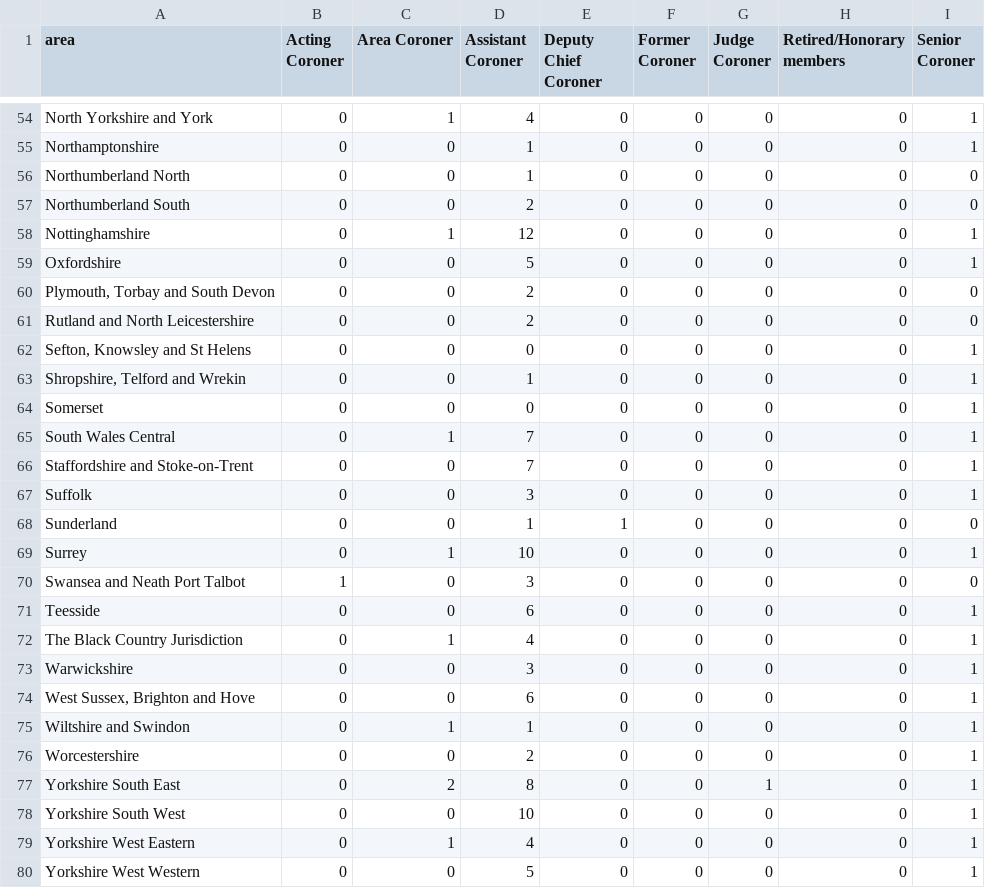
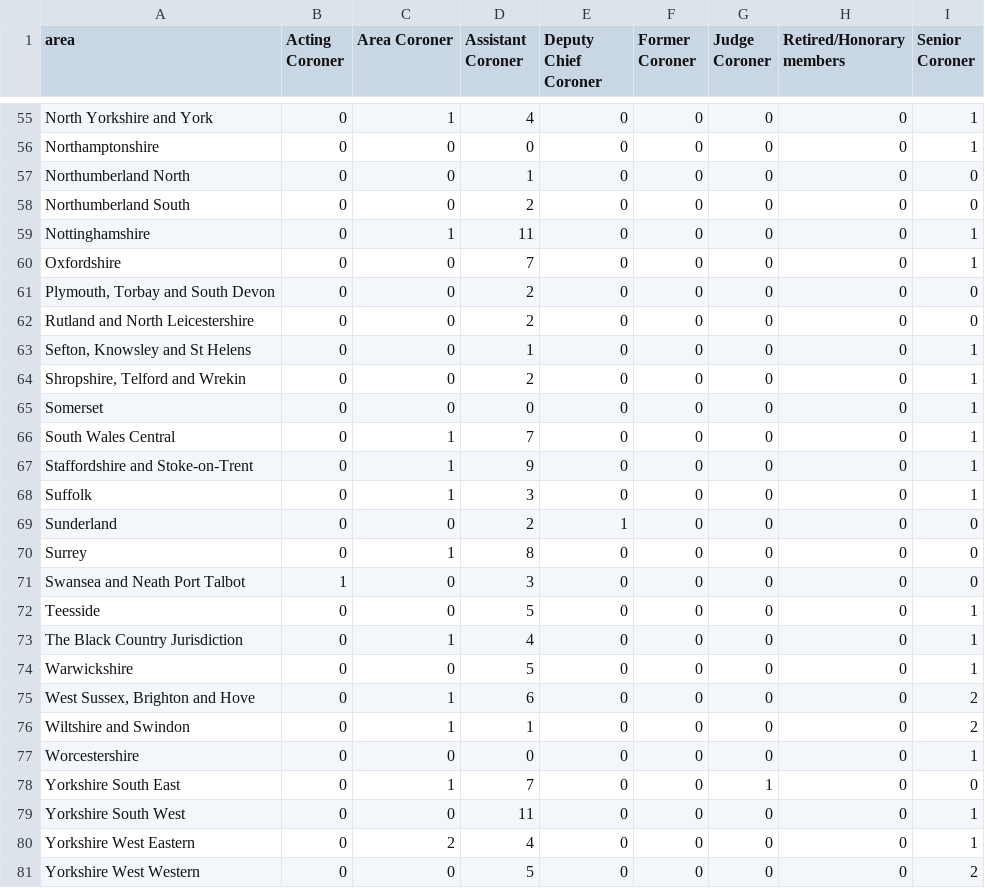
Before and after one commit to Mr-Helpful/preventable-deaths-scraper, a CSV file: src/analyse/counts/data/name/area-counts.csv, drawn as a sheet; only a part is shown, gaps mark what is left out; addresses are those after the commit; the diff covers the shown part only; the diff names each change by its address in the sheet, - before the commit and + after, or states it on an @@ line.

```diff
--- a/src/analyse/counts/data/name/area-counts.csv
+++ b/src/analyse/counts/data/name/area-counts.csv
-D56 (Assistant Coroner): 1
+D56 (Assistant Coroner): 0
-D59 (Assistant Coroner): 12
+D59 (Assistant Coroner): 11
-D60 (Assistant Coroner): 5
+D60 (Assistant Coroner): 7
-D63 (Assistant Coroner): 0
+D63 (Assistant Coroner): 1
-D64 (Assistant Coroner): 1
+D64 (Assistant Coroner): 2
-C67:C68 (Area Coroner): 0
+C67:C68 (Area Coroner): 1
-D67 (Assistant Coroner): 7
+D67 (Assistant Coroner): 9
-D69 (Assistant Coroner): 1
+D69 (Assistant Coroner): 2
-D70 (Assistant Coroner): 10
+D70 (Assistant Coroner): 8
-I70 (Senior Coroner): 1
+I70 (Senior Coroner): 0
-D72 (Assistant Coroner): 6
+D72 (Assistant Coroner): 5
-D74 (Assistant Coroner): 3
+D74 (Assistant Coroner): 5
-C75 (Area Coroner): 0
+C75 (Area Coroner): 1
-I75:I76 (Senior Coroner): 1
+I75:I76 (Senior Coroner): 2
-D77 (Assistant Coroner): 2
+D77 (Assistant Coroner): 0
-C78 (Area Coroner): 2
+C78 (Area Coroner): 1
-D78 (Assistant Coroner): 8
+D78 (Assistant Coroner): 7
-I78 (Senior Coroner): 1
+I78 (Senior Coroner): 0
-D79 (Assistant Coroner): 10
+D79 (Assistant Coroner): 11
-C80 (Area Coroner): 1
+C80 (Area Coroner): 2
-I81 (Senior Coroner): 1
+I81 (Senior Coroner): 2
```
Also changed, not shown: 1 added row and 52 edited cells elsewhere in this file, src/analyse/counts/data/name/top-categorised.csv, src/analyse/counts/data/sent/rcpt-statuses.csv, 26 other files.
